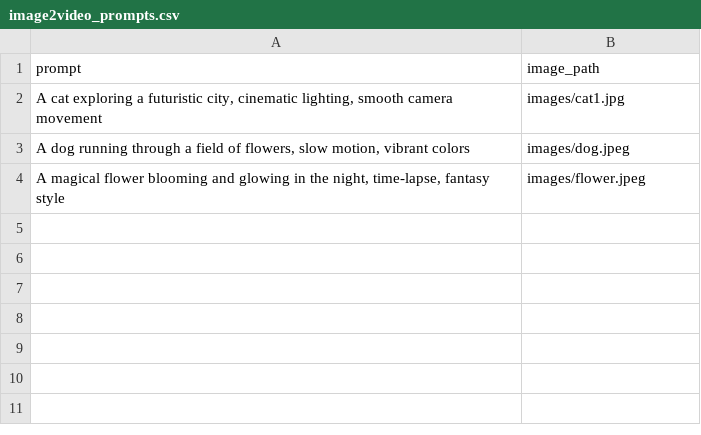
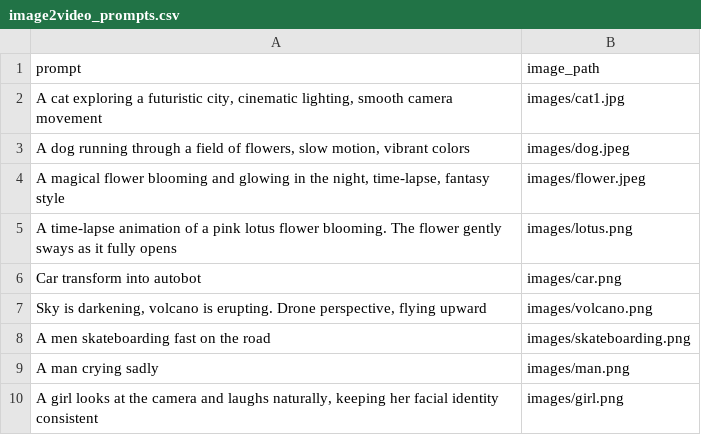
Before and after one commit to Woody112210/EvalGenAITool, a CSV file: prompts/image2video_prompts.csv, drawn as a sheet; the diff names each change by its address in the sheet, - before the commit and + after, or states it on an @@ line.

Commit message:
Update image2video_prompts.csv

```diff
--- a/prompts/image2video_prompts.csv
+++ b/prompts/image2video_prompts.csv
+row 5: A time-lapse animation of a pink lotus flower blooming. The flower gently sways as it fully opens | images/lotus.png
+row 6: Car transform into autobot | images/car.png
+row 7: Sky is darkening, volcano is erupting. Drone perspective, flying upward | images/volcano.png
+row 8: A men skateboarding fast on the road | images/skateboarding.png
+row 9: A man crying sadly | images/man.png
+row 10: A girl looks at the camera and laughs naturally, keeping her facial identity consistent | images/girl.png
```
